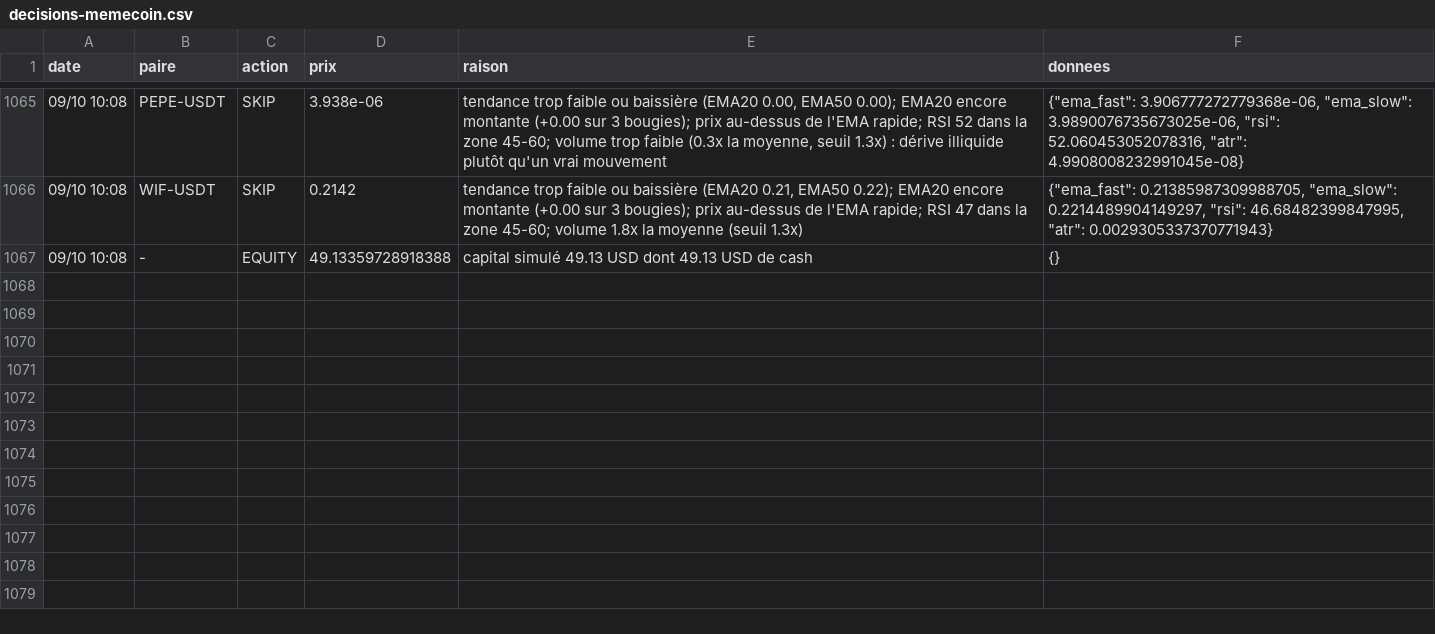
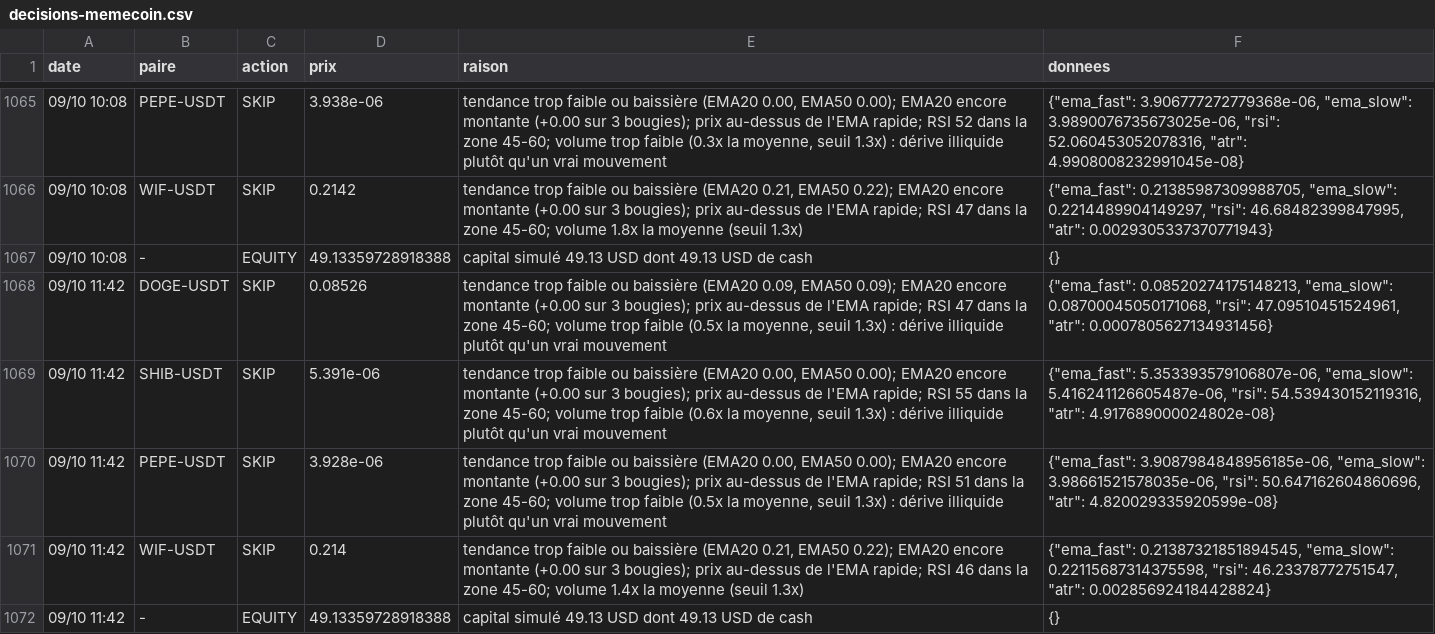
Before and after one commit to nftmooods/Public_App, a CSV file: KrakenPaperBot/data/decisions-memecoin.csv, drawn as a sheet; only a part is shown, gaps mark what is left out.

```diff
--- a/KrakenPaperBot/data/decisions-memecoin.csv
+++ b/KrakenPaperBot/data/decisions-memecoin.csv
@@ -1067 +1067,6 @@ date,paire,action,prix,raison,donnees
 09/10 10:08,-,EQUITY,49.13359728918388,capital simulé 49.13 USD dont 49.13 USD de cash,{}
+09/10 11:42,DOGE-USDT,SKIP,0.08526,"tendance trop faible ou baissière (EMA20 0.09, EMA50 0.09); EMA20 encore montante (+0.00 sur 3 bougies); prix au-dessus de l'EMA rapide; RSI 47 dans la zone 45-60; volume trop faible (0.5x la moyenne, seuil 1.3x) : dérive illiquide plutôt qu'un vrai mouvement","{""ema_fast"": 0.08520274175148213, ""ema_slow"": 0.08700045050171068, ""rsi"": 47.09510451524961, ""atr"": 0.0007805627134931456}"
+09/10 11:42,SHIB-USDT,SKIP,5.391e-06,"tendance trop faible ou baissière (EMA20 0.00, EMA50 0.00); EMA20 encore montante (+0.00 sur 3 bougies); prix au-dessus de l'EMA rapide; RSI 55 dans la zone 45-60; volume trop faible (0.6x la moyenne, seuil 1.3x) : dérive illiquide plutôt qu'un vrai mouvement","{""ema_fast"": 5.353393579106807e-06, ""ema_slow"": 5.416241126605487e-06, ""rsi"": 54.539430152119316, ""atr"": 4.917689000024802e-08}"
+09/10 11:42,PEPE-USDT,SKIP,3.928e-06,"tendance trop faible ou baissière (EMA20 0.00, EMA50 0.00); EMA20 encore montante (+0.00 sur 3 bougies); prix au-dessus de l'EMA rapide; RSI 51 dans la zone 45-60; volume trop faible (0.5x la moyenne, seuil 1.3x) : dérive illiquide plutôt qu'un vrai mouvement","{""ema_fast"": 3.9087984848956185e-06, ""ema_slow"": 3.98661521578035e-06, ""rsi"": 50.647162604860696, ""atr"": 4.820029335920599e-08}"
+09/10 11:42,WIF-USDT,SKIP,0.214,"tendance trop faible ou baissière (EMA20 0.21, EMA50 0.22); EMA20 encore montante (+0.00 sur 3 bougies); prix au-dessus de l'EMA rapide; RSI 46 dans la zone 45-60; volume 1.4x la moyenne (seuil 1.3x)","{""ema_fast"": 0.21387321851894545, ""ema_slow"": 0.22115687314375598, ""rsi"": 46.23378772751547, ""atr"": 0.002856924184428824}"
+09/10 11:42,-,EQUITY,49.13359728918388,capital simulé 49.13 USD dont 49.13 USD de cash,{}
```
Also changed, not shown: KrakenPaperBot/data/decisions-accumulation.csv, KrakenPaperBot/data/decisions-agressif.csv, 6 other files.
